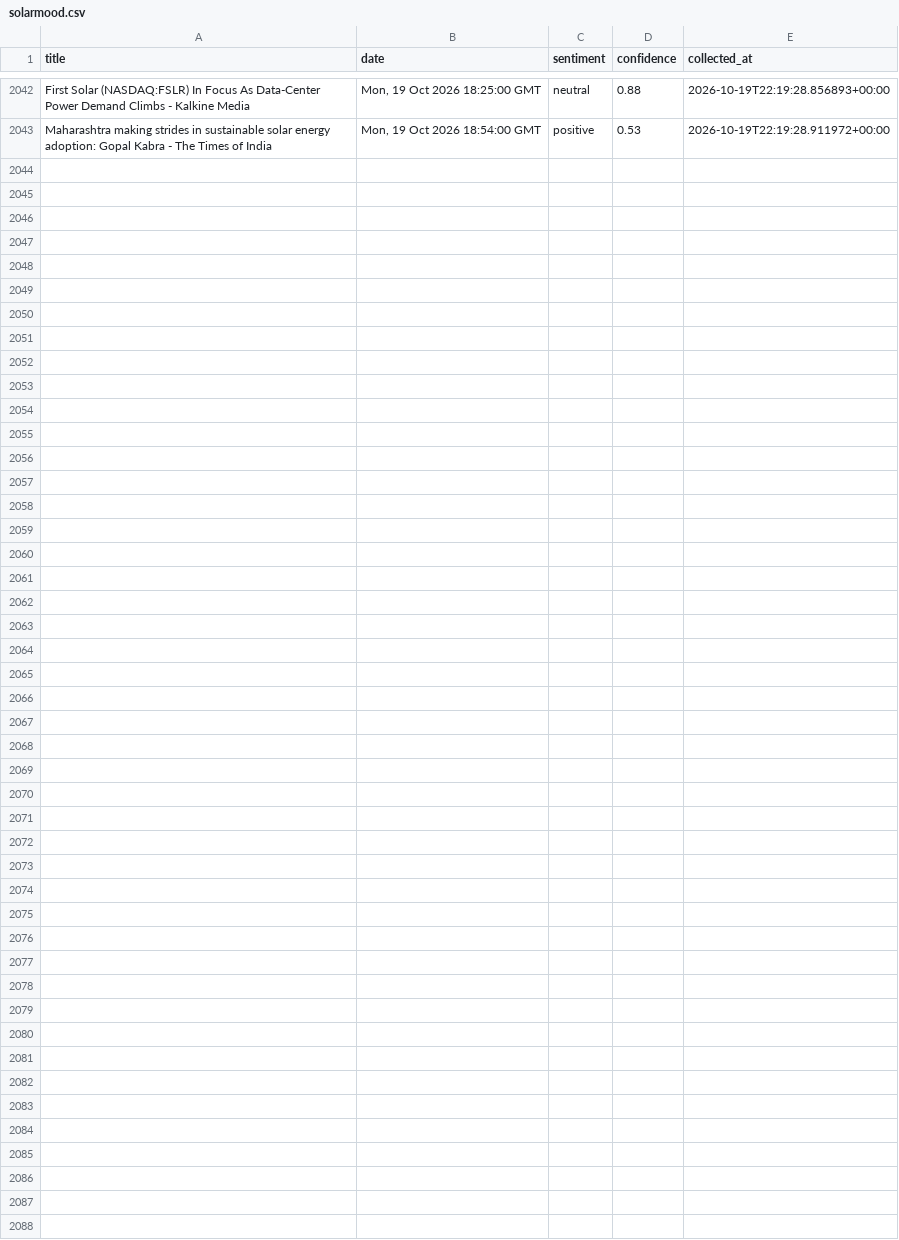
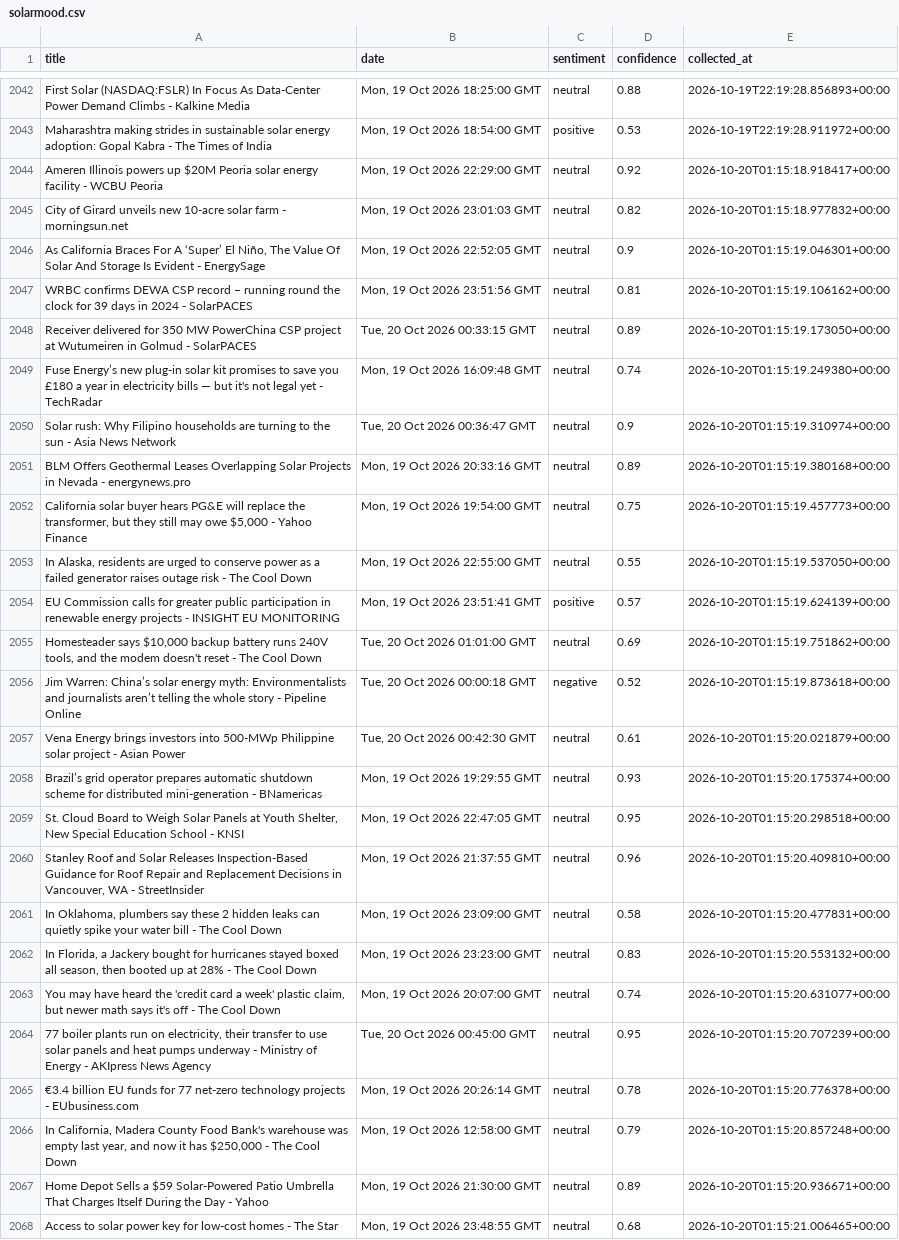
Before and after one commit to milouvanleuven-code/SolarMood-Milou, a CSV file: solarmood.csv, drawn as a sheet; only a part is shown, gaps mark what is left out.

```diff
--- a/solarmood.csv
+++ b/solarmood.csv
@@ -2043 +2043,26 @@ First Solar (NASDAQ:FSLR) In Focus As Data-Center Power Demand Climbs - Kalkine
 Maharashtra making strides in sustainable solar energy adoption: Gopal Kabra - The Times of India,"Mon, 19 Oct 2026 18:54:00 GMT",positive,0.53,2026-10-19T22:19:28.911972+00:00
+Ameren Illinois powers up $20M Peoria solar energy facility - WCBU Peoria,"Mon, 19 Oct 2026 22:29:00 GMT",neutral,0.92,2026-10-20T01:15:18.918417+00:00
+City of Girard unveils new 10-acre solar farm - morningsun.net,"Mon, 19 Oct 2026 23:01:03 GMT",neutral,0.82,2026-10-20T01:15:18.977832+00:00
+"As California Braces For A ‘Super’ El Niño, The Value Of Solar And Storage Is Evident - EnergySage","Mon, 19 Oct 2026 22:52:05 GMT",neutral,0.9,2026-10-20T01:15:19.046301+00:00
+WRBC confirms DEWA CSP record – running round the clock for 39 days in 2024 - SolarPACES,"Mon, 19 Oct 2026 23:51:56 GMT",neutral,0.81,2026-10-20T01:15:19.106162+00:00
+Receiver delivered for 350 MW PowerChina CSP project at Wutumeiren in Golmud - SolarPACES,"Tue, 20 Oct 2026 00:33:15 GMT",neutral,0.89,2026-10-20T01:15:19.173050+00:00
+Fuse Energy’s new plug-in solar kit promises to save you £180 a year in electricity bills — but it's not legal yet - TechRadar,"Mon, 19 Oct 2026 16:09:48 GMT",neutral,0.74,2026-10-20T01:15:19.249380+00:00
+Solar rush: Why Filipino households are turning to the sun - Asia News Network,"Tue, 20 Oct 2026 00:36:47 GMT",neutral,0.9,2026-10-20T01:15:19.310974+00:00
+BLM Offers Geothermal Leases Overlapping Solar Projects in Nevada - energynews.pro,"Mon, 19 Oct 2026 20:33:16 GMT",neutral,0.89,2026-10-20T01:15:19.380168+00:00
+"California solar buyer hears PG&E will replace the transformer, but they still may owe $5,000 - Yahoo Finance","Mon, 19 Oct 2026 19:54:00 GMT",neutral,0.75,2026-10-20T01:15:19.457773+00:00
+"In Alaska, residents are urged to conserve power as a failed generator raises outage risk - The Cool Down","Mon, 19 Oct 2026 22:55:00 GMT",neutral,0.55,2026-10-20T01:15:19.537050+00:00
+EU Commission calls for greater public participation in renewable energy projects - INSIGHT EU MONITORING,"Mon, 19 Oct 2026 23:51:41 GMT",positive,0.57,2026-10-20T01:15:19.624139+00:00
+"Homesteader says $10,000 backup battery runs 240V tools, and the modem doesn't reset - The Cool Down","Tue, 20 Oct 2026 01:01:00 GMT",neutral,0.69,2026-10-20T01:15:19.751862+00:00
+Jim Warren: China’s solar energy myth: Environmentalists and journalists aren’t telling the whole story - Pipeline Online,"Tue, 20 Oct 2026 00:00:18 GMT",negative,0.52,2026-10-20T01:15:19.873618+00:00
+Vena Energy brings investors into 500-MWp Philippine solar project - Asian Power,"Tue, 20 Oct 2026 00:42:30 GMT",neutral,0.61,2026-10-20T01:15:20.021879+00:00
+Brazil’s grid operator prepares automatic shutdown scheme for distributed mini-generation - BNamericas,"Mon, 19 Oct 2026 19:29:55 GMT",neutral,0.93,2026-10-20T01:15:20.175374+00:00
+"St. Cloud Board to Weigh Solar Panels at Youth Shelter, New Special Education School - KNSI","Mon, 19 Oct 2026 22:47:05 GMT",neutral,0.95,2026-10-20T01:15:20.298518+00:00
+"Stanley Roof and Solar Releases Inspection-Based Guidance for Roof Repair and Replacement Decisions in Vancouver, WA - StreetInsider","Mon, 19 Oct 2026 21:37:55 GMT",neutral,0.96,2026-10-20T01:15:20.409810+00:00
+"In Oklahoma, plumbers say these 2 hidden leaks can quietly spike your water bill - The Cool Down","Mon, 19 Oct 2026 23:09:00 GMT",neutral,0.58,2026-10-20T01:15:20.477831+00:00
+"In Florida, a Jackery bought for hurricanes stayed boxed all season, then booted up at 28% - The Cool Down","Mon, 19 Oct 2026 23:23:00 GMT",neutral,0.83,2026-10-20T01:15:20.553132+00:00
+"You may have heard the 'credit card a week' plastic claim, but newer math says it's off - The Cool Down","Mon, 19 Oct 2026 20:07:00 GMT",neutral,0.74,2026-10-20T01:15:20.631077+00:00
+"77 boiler plants run on electricity, their transfer to use solar panels and heat pumps underway - Ministry of Energy - AKIpress News Agency","Tue, 20 Oct 2026 00:45:00 GMT",neutral,0.95,2026-10-20T01:15:20.707239+00:00
+€3.4 billion EU funds for 77 net-zero technology projects - EUbusiness.com,"Mon, 19 Oct 2026 20:26:14 GMT",neutral,0.78,2026-10-20T01:15:20.776378+00:00
+"In California, Madera County Food Bank's warehouse was empty last year, and now it has $250,000 - The Cool Down","Mon, 19 Oct 2026 12:58:00 GMT",neutral,0.79,2026-10-20T01:15:20.857248+00:00
+Home Depot Sells a $59 Solar-Powered Patio Umbrella That Charges Itself During the Day - Yahoo,"Mon, 19 Oct 2026 21:30:00 GMT",neutral,0.89,2026-10-20T01:15:20.936671+00:00
+Access to solar power key for low-cost homes - The Star,"Mon, 19 Oct 2026 23:48:55 GMT",neutral,0.68,2026-10-20T01:15:21.006465+00:00
```
